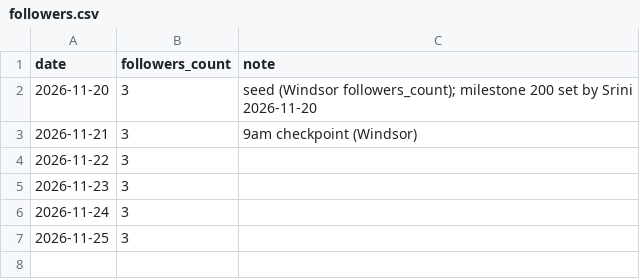
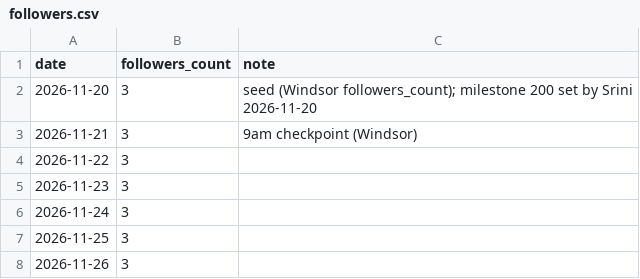
Before and after one commit to DivvyUpp/divvyupp-media, a CSV file: followers.csv, drawn as a sheet.

```diff
--- a/followers.csv
+++ b/followers.csv
@@ -7 +7,2 @@ date,followers_count,note
 2026-11-25,3
+2026-11-26,3
```
Also changed, not shown: experiment-log.csv, 2 other files.
